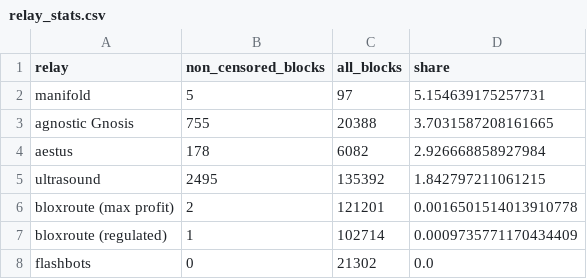
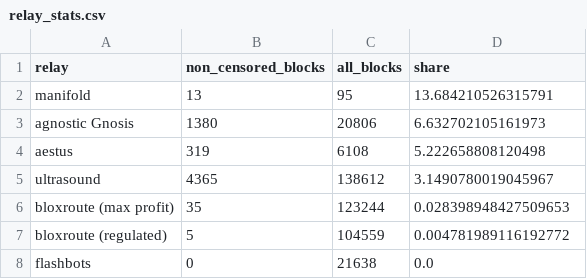
Before and after one commit to nerolation/censorship.pics, a CSV file: data/relay_stats.csv, drawn as a sheet.

```diff
--- a/data/relay_stats.csv
+++ b/data/relay_stats.csv
@@ -1,8 +1,8 @@
 relay,non_censored_blocks,all_blocks,share
-manifold,5,97,5.154639175257731
-agnostic Gnosis,755,20388,3.7031587208161665
-aestus,178,6082,2.926668858927984
-ultrasound,2495,135392,1.842797211061215
-bloxroute (max profit),2,121201,0.0016501514013910778
-bloxroute (regulated),1,102714,0.0009735771170434409
-flashbots,0,21302,0.0
+manifold,13,95,13.684210526315791
+agnostic Gnosis,1380,20806,6.632702105161973
+aestus,319,6108,5.222658808120498
+ultrasound,4365,138612,3.1490780019045967
+bloxroute (max profit),35,123244,0.028398948427509653
+bloxroute (regulated),5,104559,0.004781989116192772
+flashbots,0,21638,0.0
```
Also changed, not shown: data/builder_stats.csv, data/censorship_stats.csv, 1 other file.
